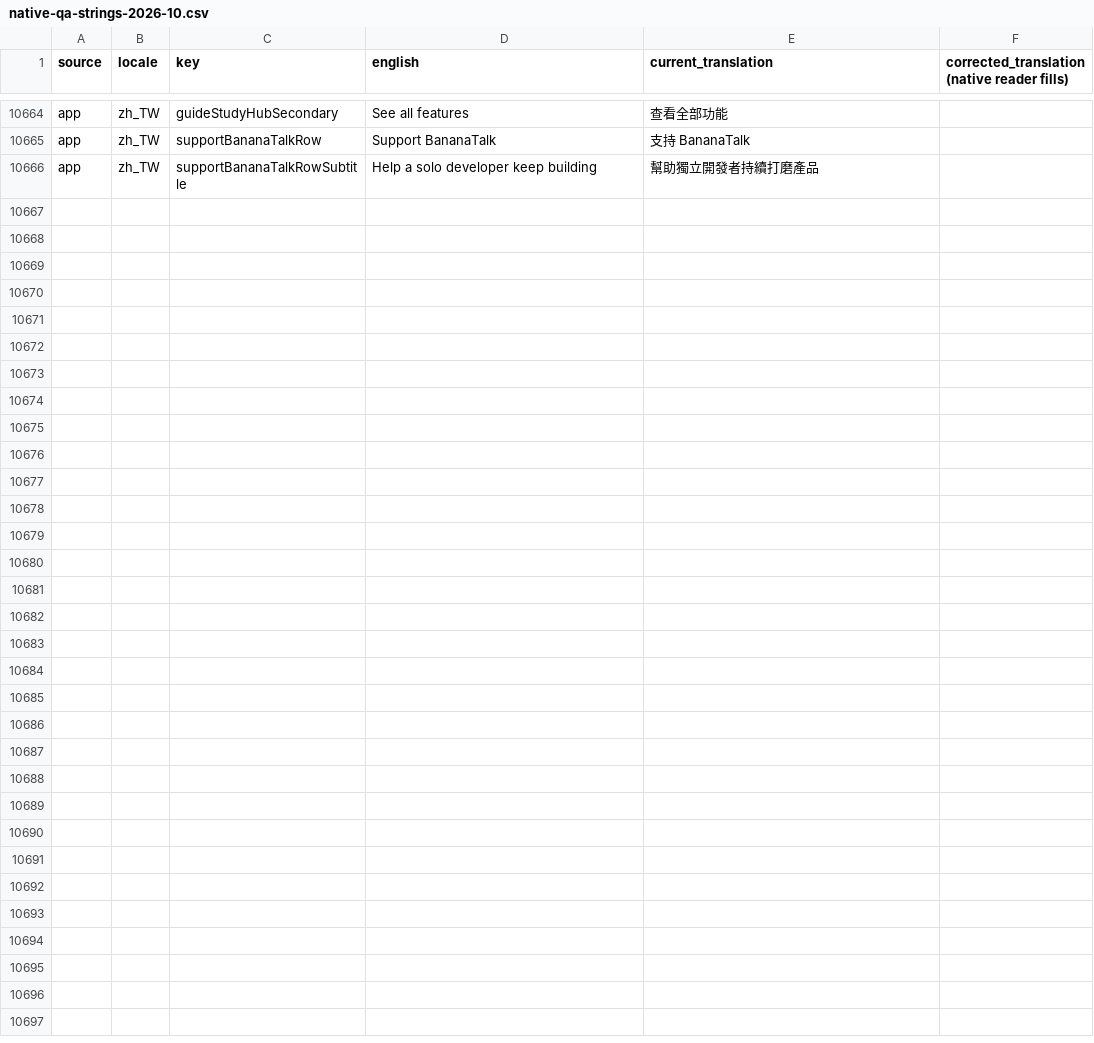
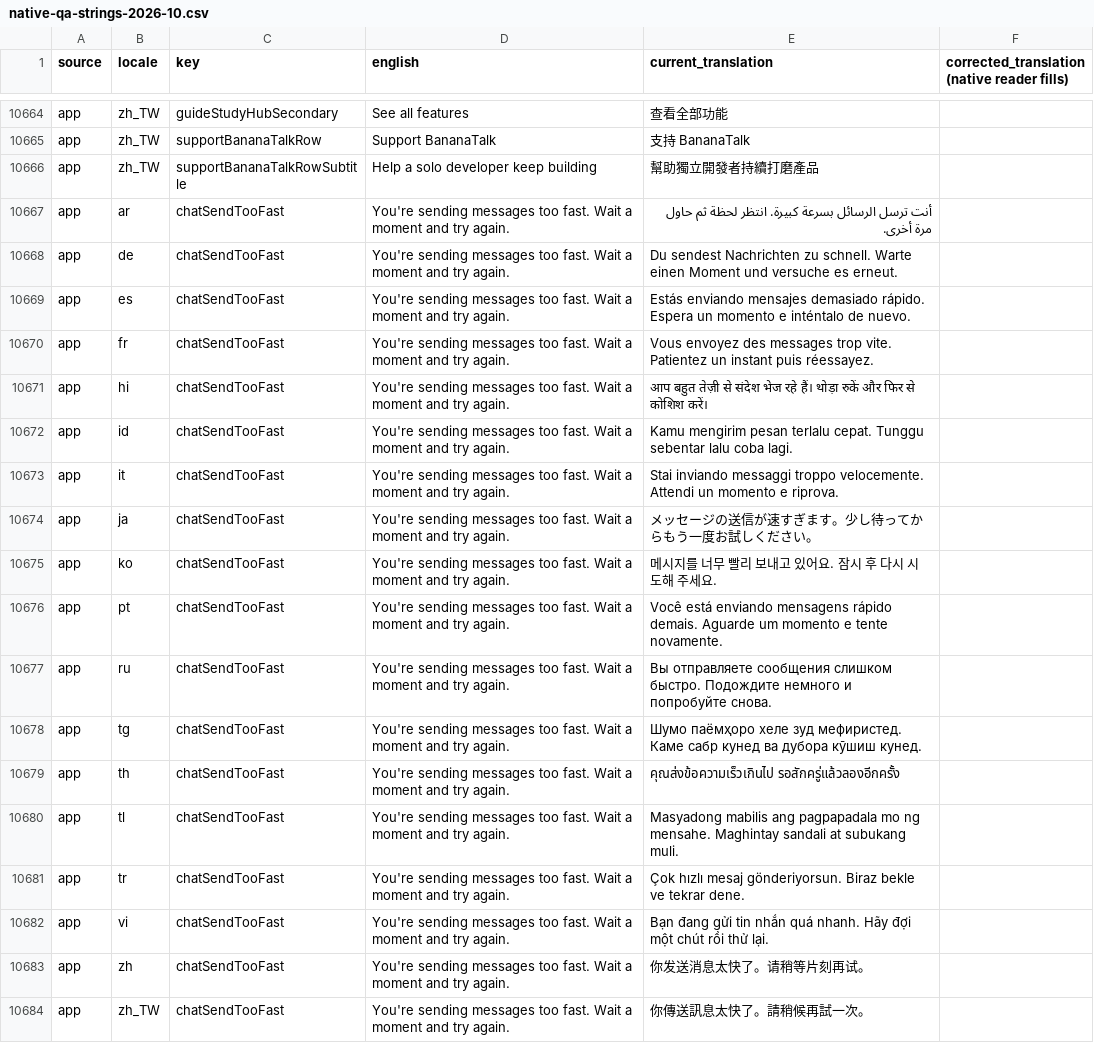
Before and after one commit to firdavs9777/language_exchange_flutter_application, a CSV file: bananatalk_app/docs/l10n/native-qa-strings-2026-10.csv, drawn as a sheet; only a part is shown, gaps mark what is left out; the diff names each change by its address in the sheet, - before the commit and + after, or states it on an @@ line.

Commit message:
fix(chat): fail rate-limited sends at once instead of after 10 s
The backend's sendMessage rate limiter (socket/socketHandler.js,
consumeMessageToken guard) emits `messageSendError` and returns without
calling the ack. The app never listened for that event, so the bubble
sat on "Sending..." until the 10 s ack timeout and then said "Request
timeout".

- ChatSocketService tracks in-flight sends and completes one with
  status error + code `rate_limited` on `messageSendError`. The payload
  is only `{ error }` (no message id); the limiter runs before any await
  on the server, so the refused send is answered before earlier accepted
  sends ack — the newest in-flight send is the refused one.
- The ack timeout timer is cancelled whenever a send completes.
- The conversation screen shows a localized "sending too fast" snackbar
  for that code (and for the same server text arriving via an ack, as
  the voice/disappearing paths do). New string chatSendTooFast in all 19
  ARBs (machine translations), l10n regenerated, native-QA rows added.

Still open: backend could echo a client message id on messageSendError
(and call the ack) so the app need not infer which send was refused.

```diff
--- a/bananatalk_app/docs/l10n/native-qa-strings-2026-10.csv
+++ b/bananatalk_app/docs/l10n/native-qa-strings-2026-10.csv
+row 10667: app | ar | chatSendTooFast | You're sending messages too fast. Wait a moment and try again. | أنت ترسل الرسائل بسرعة كبيرة. انتظر لحظة ثم حاول مرة أخرى.
+row 10668: app | de | chatSendTooFast | You're sending messages too fast. Wait a moment and try again. | Du sendest Nachrichten zu schnell. Warte einen Moment und versuche es erneut.
+row 10669: app | es | chatSendTooFast | You're sending messages too fast. Wait a moment and try again. | Estás enviando mensajes demasiado rápido. Espera un momento e inténtalo de nuevo.
+row 10670: app | fr | chatSendTooFast | You're sending messages too fast. Wait a moment and try again. | Vous envoyez des messages trop vite. Patientez un instant puis réessayez.
+row 10671: app | hi | chatSendTooFast | You're sending messages too fast. Wait a moment and try again. | आप बहुत तेज़ी से संदेश भेज रहे हैं। थोड़ा रुकें और फिर से कोशिश करें।
+row 10672: app | id | chatSendTooFast | You're sending messages too fast. Wait a moment and try again. | Kamu mengirim pesan terlalu cepat. Tunggu sebentar lalu coba lagi.
+row 10673: app | it | chatSendTooFast | You're sending messages too fast. Wait a moment and try again. | Stai inviando messaggi troppo velocemente. Attendi un momento e riprova.
+row 10674: app | ja | chatSendTooFast | You're sending messages too fast. Wait a moment and try again. | メッセージの送信が速すぎます。少し待ってからもう一度お試しください。
+row 10675: app | ko | chatSendTooFast | You're sending messages too fast. Wait a moment and try again. | 메시지를 너무 빨리 보내고 있어요. 잠시 후 다시 시도해 주세요.
+row 10676: app | pt | chatSendTooFast | You're sending messages too fast. Wait a moment and try again. | Você está enviando mensagens rápido demais. Aguarde um momento e tente novamente.
+row 10677: app | ru | chatSendTooFast | You're sending messages too fast. Wait a moment and try again. | Вы отправляете сообщения слишком быстро. Подождите немного и попробуйте снова.
+row 10678: app | tg | chatSendTooFast | You're sending messages too fast. Wait a moment and try again. | Шумо паёмҳоро хеле зуд мефиристед. Каме сабр кунед ва дубора кӯшиш кунед.
+row 10679: app | th | chatSendTooFast | You're sending messages too fast. Wait a moment and try again. | คุณส่งข้อความเร็วเกินไป รอสักครู่แล้วลองอีกครั้ง
+row 10680: app | tl | chatSendTooFast | You're sending messages too fast. Wait a moment and try again. | Masyadong mabilis ang pagpapadala mo ng mensahe. Maghintay sandali at subukang muli.
+row 10681: app | tr | chatSendTooFast | You're sending messages too fast. Wait a moment and try again. | Çok hızlı mesaj gönderiyorsun. Biraz bekle ve tekrar dene.
+row 10682: app | vi | chatSendTooFast | You're sending messages too fast. Wait a moment and try again. | Bạn đang gửi tin nhắn quá nhanh. Hãy đợi một chút rồi thử lại.
+row 10683: app | zh | chatSendTooFast | You're sending messages too fast. Wait a moment and try again. | 你发送消息太快了。请稍等片刻再试。
+row 10684: app | zh_TW | chatSendTooFast | You're sending messages too fast. Wait a moment and try again. | 你傳送訊息太快了。請稍候再試一次。
```
Also changed, not shown: 41 other files.
